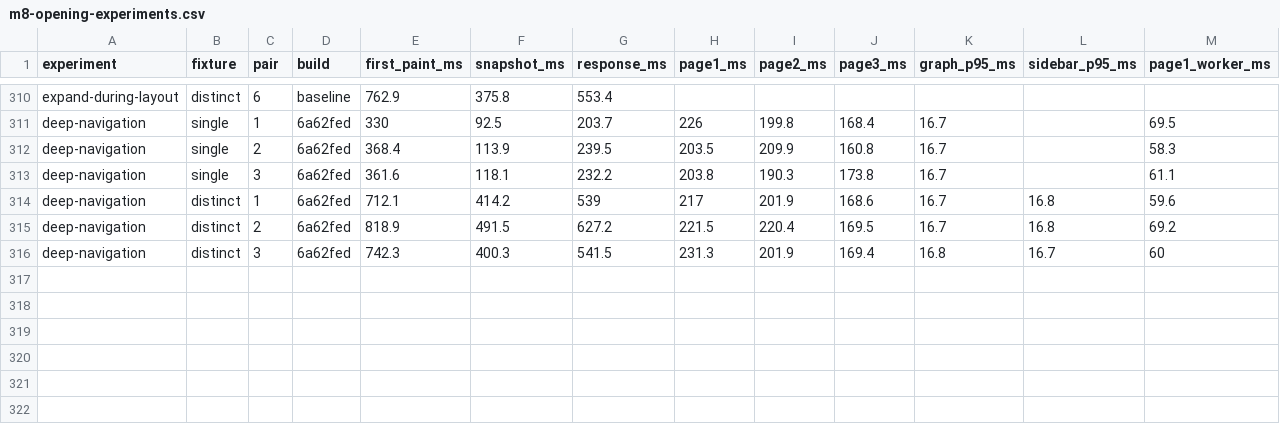
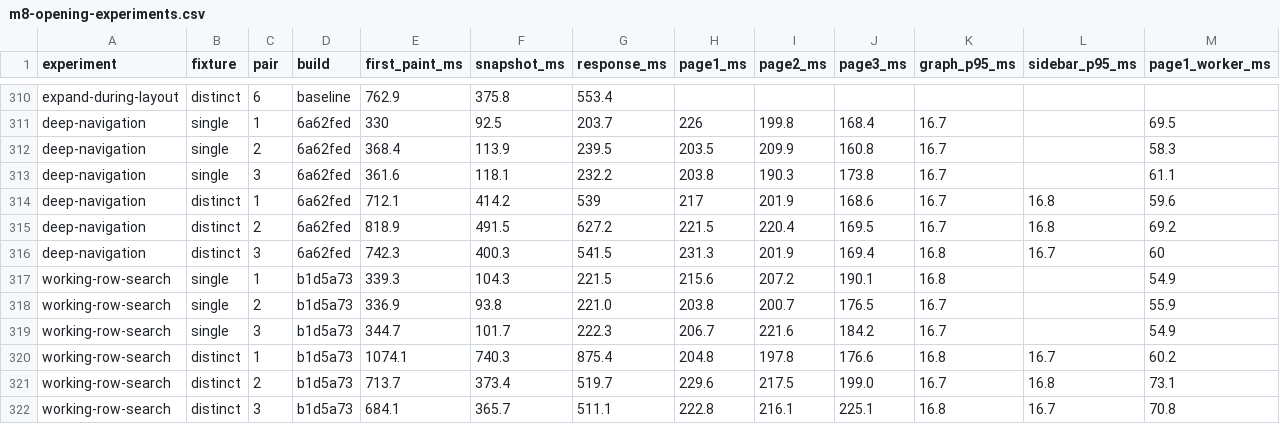
Before and after one commit to yousofdavamkar/OpenKraken, a CSV file: docs/verification/m8-opening-experiments.csv, drawn as a sheet; only a part is shown, gaps mark what is left out; rows hold the shown columns only; the diff names each change by its address in the sheet, - before the commit and + after, or states it on an @@ line.

Commit message:
docs(verification): record working-row search and Linux scale measurements

```diff
--- a/docs/verification/m8-opening-experiments.csv
+++ b/docs/verification/m8-opening-experiments.csv
+row 317: working-row-search | single | 1 | b1d5a73 | 339.3 | 104.3 | 221.5 | 215.6 | 207.2 | 190.1 | 16.8 |  | 54.9
+row 318: working-row-search | single | 2 | b1d5a73 | 336.9 | 93.8 | 221.0 | 203.8 | 200.7 | 176.5 | 16.7 |  | 55.9
+row 319: working-row-search | single | 3 | b1d5a73 | 344.7 | 101.7 | 222.3 | 206.7 | 221.6 | 184.2 | 16.7 |  | 54.9
+row 320: working-row-search | distinct | 1 | b1d5a73 | 1074.1 | 740.3 | 875.4 | 204.8 | 197.8 | 176.6 | 16.8 | 16.7 | 60.2
+row 321: working-row-search | distinct | 2 | b1d5a73 | 713.7 | 373.4 | 519.7 | 229.6 | 217.5 | 199.0 | 16.7 | 16.8 | 73.1
+row 322: working-row-search | distinct | 3 | b1d5a73 | 684.1 | 365.7 | 511.1 | 222.8 | 216.1 | 225.1 | 16.8 | 16.7 | 70.8
```
Also changed, not shown: 1 other file.
